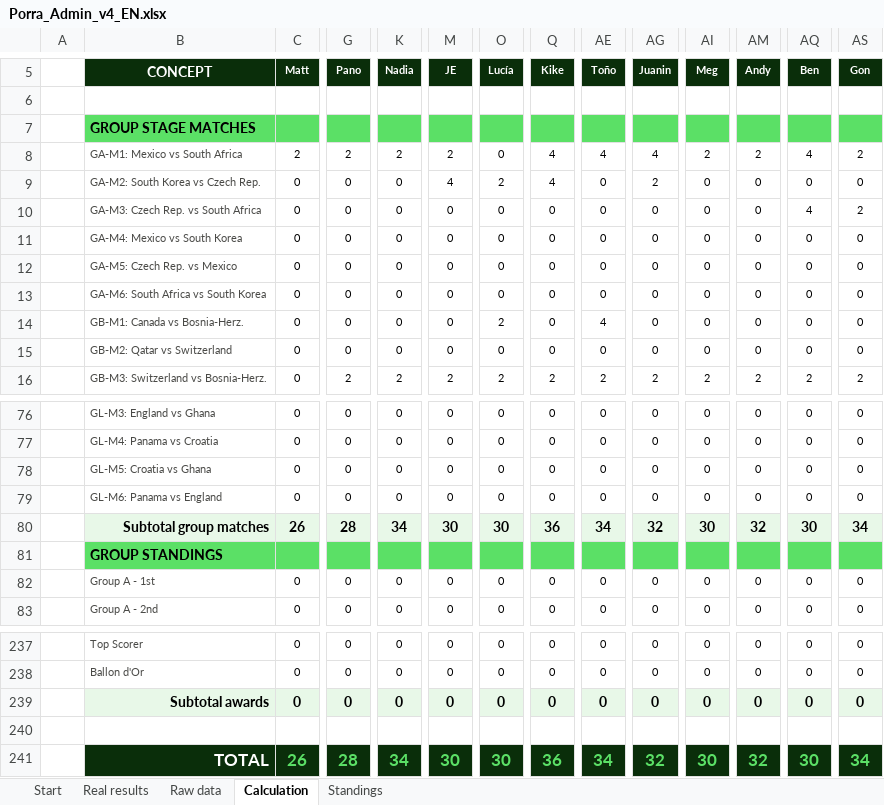
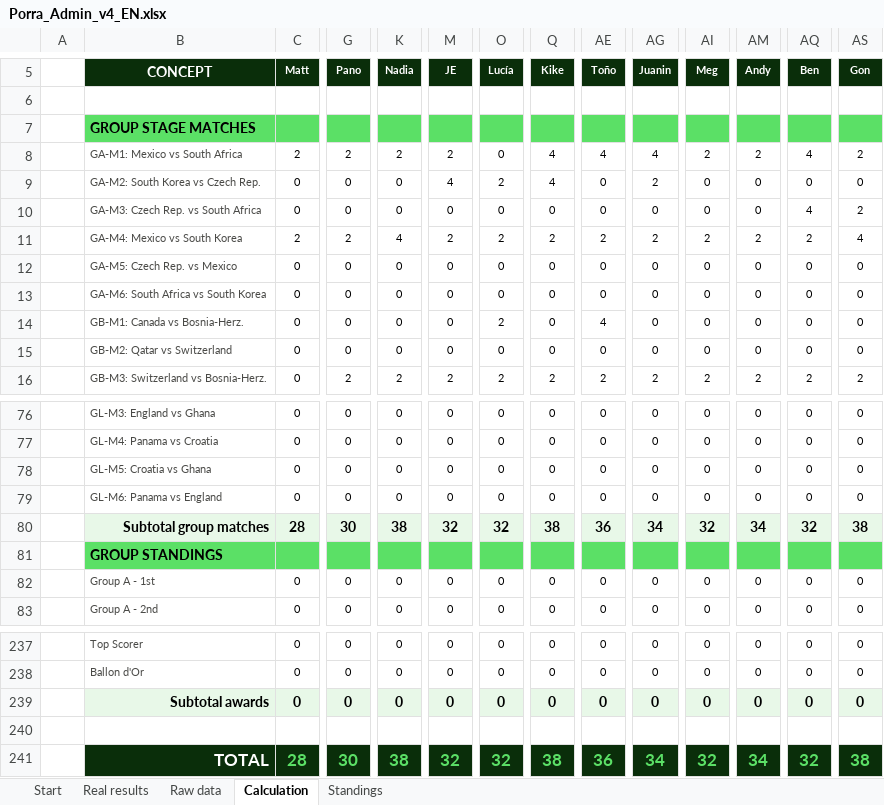
Before and after one commit to jose-reveni/porra2026, an Excel workbook: Porra_Admin_v4_EN.xlsx, sheet Calculation, drawn as a sheet; only a part is shown, gaps mark what is left out; values as stored, in another font and other column widths than the file's, no borders; charts and pictures not drawn; the diff covers the shown part only; the diff names each change by its address in the sheet, - before the commit and + after, or states it on an @@ line.

```diff
--- a/Porra_Admin_v4_EN.xlsx (sheet Calculation)
+++ b/Porra_Admin_v4_EN.xlsx (sheet Calculation)
-C11 (Matt): 0
+C11 (Matt): 2
-G11 (Pano): 0
+G11 (Pano): 2
-K11 (Nadia): 0
+K11 (Nadia): 4
-M11 (JE): 0
+M11 (JE): 2
-O11 (Lucía): 0
+O11 (Lucía): 2
-Q11 (Kike): 0
+Q11 (Kike): 2
-AE11 (Toño): 0
+AE11 (Toño): 2
-AG11 (Juanin): 0
+AG11 (Juanin): 2
-AI11 (Meg): 0
+AI11 (Meg): 2
-AM11 (Andy): 0
+AM11 (Andy): 2
-AQ11 (Ben): 0
+AQ11 (Ben): 2
-AS11 (Gon): 0
+AS11 (Gon): 4
-C80 (Matt): 26
+C80 (Matt): 28
-G80 (Pano): 28
+G80 (Pano): 30
-K80 (Nadia): 34
+K80 (Nadia): 38
-M80 (JE): 30
+M80 (JE): 32
-O80 (Lucía): 30
+O80 (Lucía): 32
-Q80 (Kike): 36
+Q80 (Kike): 38
-AE80 (Toño): 34
+AE80 (Toño): 36
-AG80 (Juanin): 32
+AG80 (Juanin): 34
-AI80 (Meg): 30
+AI80 (Meg): 32
-AM80 (Andy): 32
+AM80 (Andy): 34
-AQ80 (Ben): 30
+AQ80 (Ben): 32
-AS80 (Gon): 34
+AS80 (Gon): 38
-C241 (Matt): 26
+C241 (Matt): 28
-G241 (Pano): 28
+G241 (Pano): 30
-K241 (Nadia): 34
+K241 (Nadia): 38
-M241 (JE): 30
+M241 (JE): 32
-O241 (Lucía): 30
+O241 (Lucía): 32
-Q241 (Kike): 36
+Q241 (Kike): 38
-AE241 (Toño): 34
+AE241 (Toño): 36
-AG241 (Juanin): 32
+AG241 (Juanin): 34
-AI241 (Meg): 30
+AI241 (Meg): 32
-AM241 (Andy): 32
+AM241 (Andy): 34
-AQ241 (Ben): 30
+AQ241 (Ben): 32
-AS241 (Gon): 34
+AS241 (Gon): 38
```
Also changed, not shown: 9 edited cells elsewhere in this sheet, sheet Standings, sheet Real results, 1 other file.
